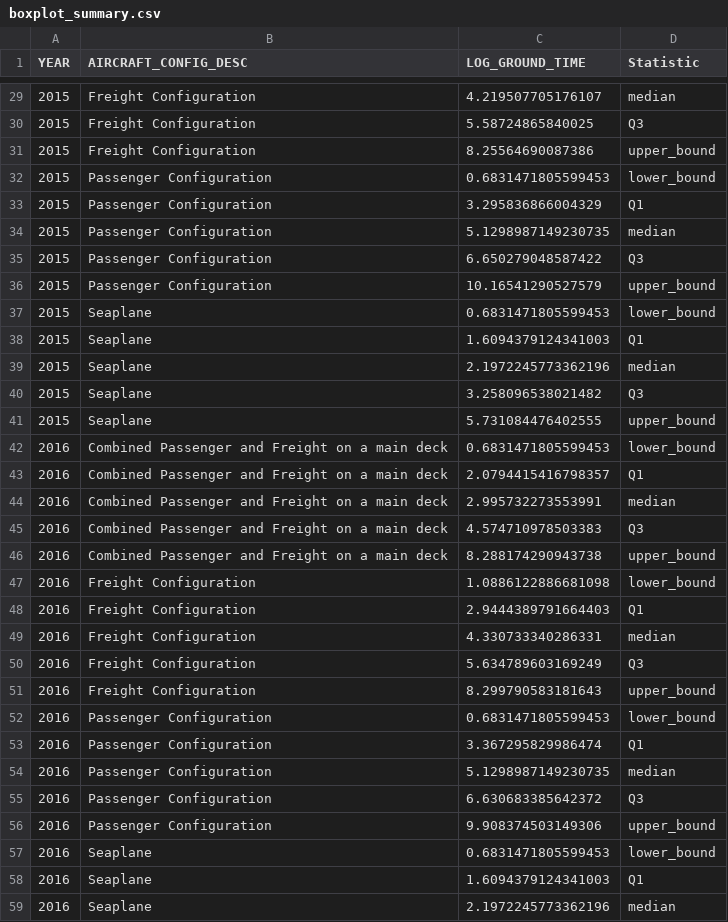
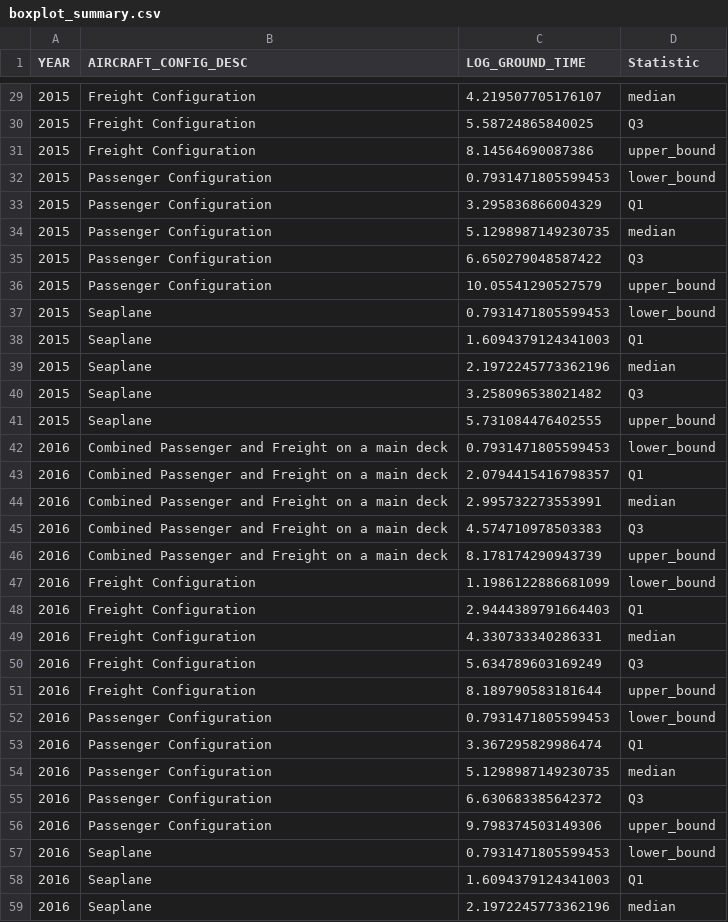
Before and after one commit to pietonov/AirGroundTime, a CSV file: DATA/boxplot_summary.csv, drawn as a sheet; only a part is shown, gaps mark what is left out; the diff covers the shown part only.

```diff
--- a/DATA/boxplot_summary.csv
+++ b/DATA/boxplot_summary.csv
@@ -30,4 +30,4 @@ YEAR,AIRCRAFT_CONFIG_DESC,LOG_GROUND_TIME,Statistic
 2015,Freight Configuration,5.58724865840025,Q3
-2015,Freight Configuration,8.25564690087386,upper_bound
-2015,Passenger Configuration,0.6831471805599453,lower_bound
+2015,Freight Configuration,8.14564690087386,upper_bound
+2015,Passenger Configuration,0.7931471805599453,lower_bound
 2015,Passenger Configuration,3.295836866004329,Q1
@@ -35,4 +35,4 @@ YEAR,AIRCRAFT_CONFIG_DESC,LOG_GROUND_TIME,Statistic
 2015,Passenger Configuration,6.650279048587422,Q3
-2015,Passenger Configuration,10.16541290527579,upper_bound
-2015,Seaplane,0.6831471805599453,lower_bound
+2015,Passenger Configuration,10.05541290527579,upper_bound
+2015,Seaplane,0.7931471805599453,lower_bound
 2015,Seaplane,1.6094379124341003,Q1
@@ -41,3 +41,3 @@ YEAR,AIRCRAFT_CONFIG_DESC,LOG_GROUND_TIME,Statistic
 2015,Seaplane,5.731084476402555,upper_bound
-2016,Combined Passenger and Freight on a main deck,0.6831471805599453,lower_bound
+2016,Combined Passenger and Freight on a main deck,0.7931471805599453,lower_bound
 2016,Combined Passenger and Freight on a main deck,2.0794415416798357,Q1
@@ -45,4 +45,4 @@ YEAR,AIRCRAFT_CONFIG_DESC,LOG_GROUND_TIME,Statistic
 2016,Combined Passenger and Freight on a main deck,4.574710978503383,Q3
-2016,Combined Passenger and Freight on a main deck,8.288174290943738,upper_bound
-2016,Freight Configuration,1.0886122886681098,lower_bound
+2016,Combined Passenger and Freight on a main deck,8.178174290943739,upper_bound
+2016,Freight Configuration,1.1986122886681099,lower_bound
 2016,Freight Configuration,2.9444389791664403,Q1
@@ -50,4 +50,4 @@ YEAR,AIRCRAFT_CONFIG_DESC,LOG_GROUND_TIME,Statistic
 2016,Freight Configuration,5.634789603169249,Q3
-2016,Freight Configuration,8.299790583181643,upper_bound
-2016,Passenger Configuration,0.6831471805599453,lower_bound
+2016,Freight Configuration,8.189790583181644,upper_bound
+2016,Passenger Configuration,0.7931471805599453,lower_bound
 2016,Passenger Configuration,3.367295829986474,Q1
@@ -55,4 +55,4 @@ YEAR,AIRCRAFT_CONFIG_DESC,LOG_GROUND_TIME,Statistic
 2016,Passenger Configuration,6.630683385642372,Q3
-2016,Passenger Configuration,9.908374503149306,upper_bound
-2016,Seaplane,0.6831471805599453,lower_bound
+2016,Passenger Configuration,9.798374503149306,upper_bound
+2016,Seaplane,0.7931471805599453,lower_bound
 2016,Seaplane,1.6094379124341003,Q1
```
Also changed, not shown: 53 edited cells elsewhere in this file.
